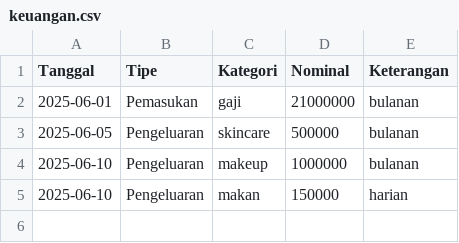
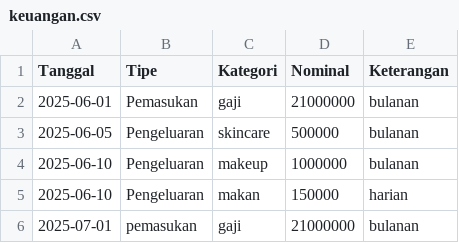
Before and after one commit to angel9706/Tugas-Struktur-Data, a CSV file: keuangan.csv, drawn as a sheet.

Commit message:
Update keuangan.csv

```diff
--- a/keuangan.csv
+++ b/keuangan.csv
@@ -5 +5,2 @@ Tanggal,Tipe,Kategori,Nominal,Keterangan
 2025-06-10,Pengeluaran,makan,150000,harian
+2025-07-01,pemasukan,gaji,21000000,bulanan
```
